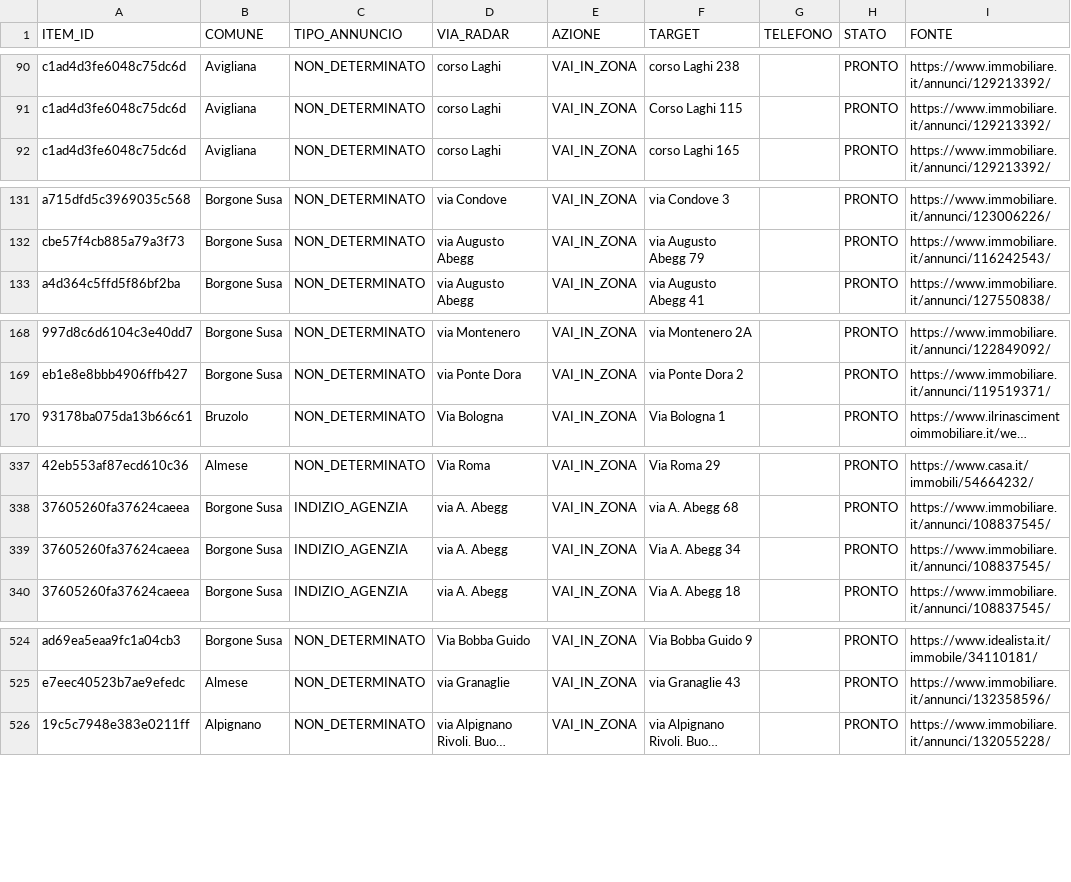
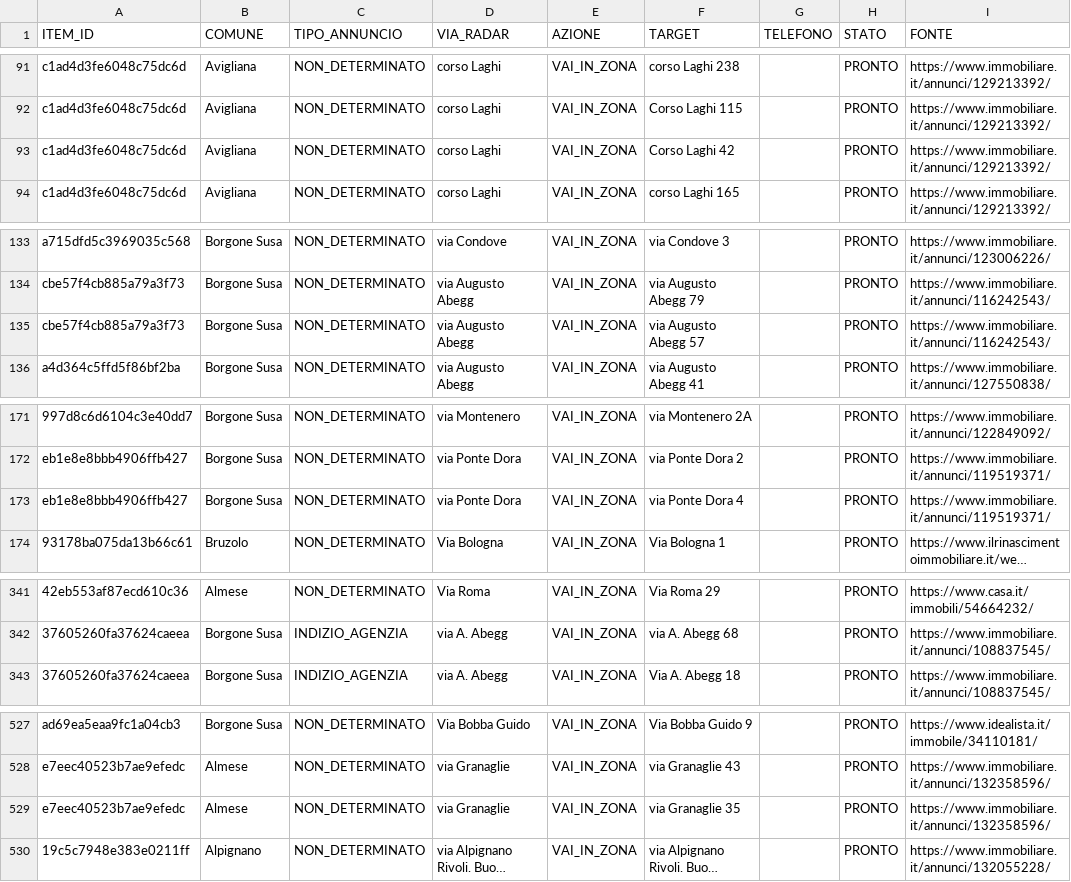
Before and after one commit to josephsocialmedia2-spec/immobili-in-zona, a CSV file: seller_radar_auto/data/area_radar.csv, drawn as a sheet; only a part is shown, gaps mark what is left out; long unchanged cells end in …; removed rows and columns are numbered as before the commit, all else as after; the diff covers the shown part only; the diff names each change by its address in the sheet, - before the commit and + after, or states it on an @@ line.

```diff
--- a/seller_radar_auto/data/area_radar.csv
+++ b/seller_radar_auto/data/area_radar.csv
+row 93: c1ad4d3fe6048c75dc6d | Avigliana | NON_DETERMINATO | corso Laghi | VAI_IN_ZONA | Corso Laghi 42 |  | PRONTO | https://www.immobiliare.it/annunci/129213392/
+row 135: cbe57f4cb885a79a3f73 | Borgone Susa | NON_DETERMINATO | via Augusto Abegg | VAI_IN_ZONA | via Augusto Abegg 57 |  | PRONTO | https://www.immobiliare.it/annunci/116242543/
+row 173: eb1e8e8bbb4906ffb427 | Borgone Susa | NON_DETERMINATO | via Ponte Dora | VAI_IN_ZONA | via Ponte Dora 4 |  | PRONTO | https://www.immobiliare.it/annunci/119519371/
-row 339: 37605260fa37624caeea | Borgone Susa | INDIZIO_AGENZIA | via A. Abegg | VAI_IN_ZONA | Via A. Abegg 34 |  | PRONTO | https://www.immobiliare.it/annunci/108837545/
+row 529: e7eec40523b7ae9efedc | Almese | NON_DETERMINATO | via Granaglie | VAI_IN_ZONA | via Granaglie 35 |  | PRONTO | https://www.immobiliare.it/annunci/132358596/
```
Also changed, not shown: 14 added rows, 3 removed rows and 2 edited cells elsewhere in this file, seller_radar_auto/data/business_pipeline.csv, seller_radar_auto/data/ddg_source_status.csv, 26 other files.
